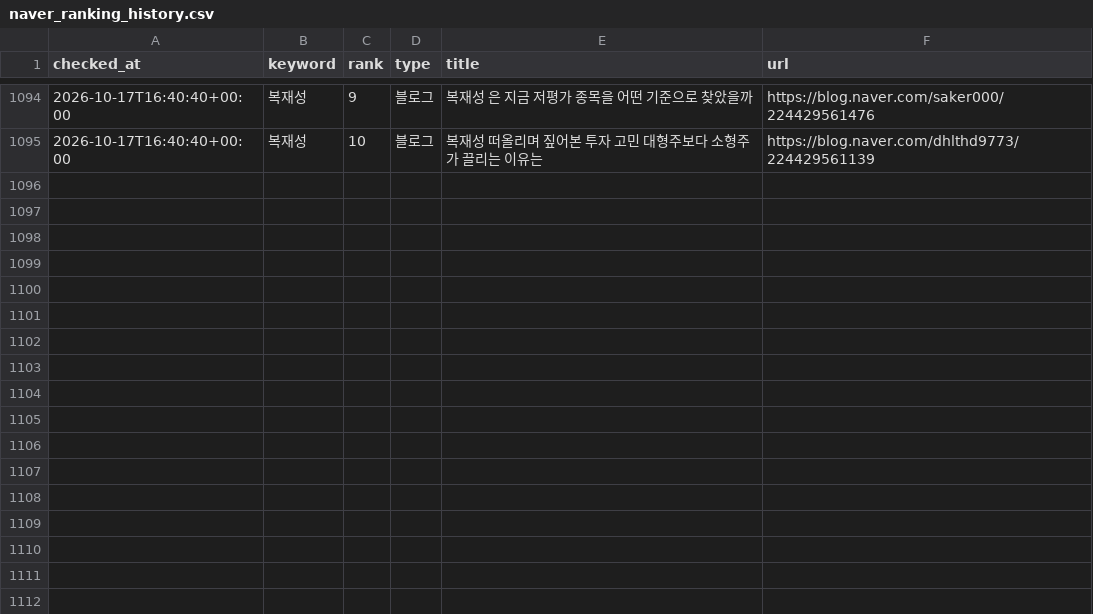
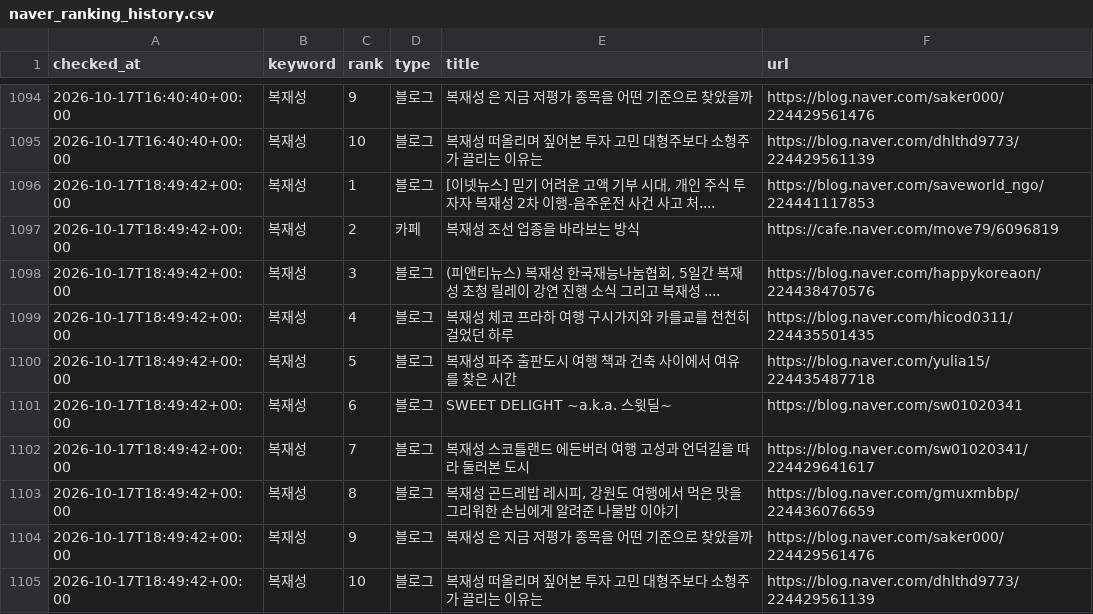
Before and after one commit to hanjaein/jisikgwangjang, a CSV file: data/naver_ranking_history.csv, drawn as a sheet; only a part is shown, gaps mark what is left out; the diff names each change by its address in the sheet, - before the commit and + after, or states it on an @@ line.

```diff
--- a/data/naver_ranking_history.csv
+++ b/data/naver_ranking_history.csv
+row 1096: 2026-10-17T18:49:42+00:00 | 복재성 | 1 | 블로그 | [이넷뉴스] 믿기 어려운 고액 기부 시대, 개인 주식 투자자 복재성 2차 이행-음주운전 사건 사고 처.... | https://blog.naver.com/saveworld_ngo/224441117853
+row 1097: 2026-10-17T18:49:42+00:00 | 복재성 | 2 | 카페 | 복재성 조선 업종을 바라보는 방식 | https://cafe.naver.com/move79/6096819
+row 1098: 2026-10-17T18:49:42+00:00 | 복재성 | 3 | 블로그 | (피앤티뉴스) 복재성 한국재능나눔협회, 5일간 복재성 초청 릴레이 강연 진행 소식 그리고 복재성 .... | https://blog.naver.com/happykoreaon/224438470576
+row 1099: 2026-10-17T18:49:42+00:00 | 복재성 | 4 | 블로그 | 복재성 체코 프라하 여행 구시가지와 카를교를 천천히 걸었던 하루 | https://blog.naver.com/hicod0311/224435501435
+row 1100: 2026-10-17T18:49:42+00:00 | 복재성 | 5 | 블로그 | 복재성 파주 출판도시 여행 책과 건축 사이에서 여유를 찾은 시간 | https://blog.naver.com/yulia15/224435487718
+row 1101: 2026-10-17T18:49:42+00:00 | 복재성 | 6 | 블로그 | SWEET DELIGHT ~a.k.a. 스윗딜~ | https://blog.naver.com/sw01020341
+row 1102: 2026-10-17T18:49:42+00:00 | 복재성 | 7 | 블로그 | 복재성 스코틀랜드 에든버러 여행 고성과 언덕길을 따라 둘러본 도시 | https://blog.naver.com/sw01020341/224429641617
+row 1103: 2026-10-17T18:49:42+00:00 | 복재성 | 8 | 블로그 | 복재성 곤드레밥 레시피, 강원도 여행에서 먹은 맛을 그리워한 손님에게 알려준 나물밥 이야기 | https://blog.naver.com/gmuxmbbp/224436076659
+row 1104: 2026-10-17T18:49:42+00:00 | 복재성 | 9 | 블로그 | 복재성 은 지금 저평가 종목을 어떤 기준으로 찾았을까 | https://blog.naver.com/saker000/224429561476
+row 1105: 2026-10-17T18:49:42+00:00 | 복재성 | 10 | 블로그 | 복재성 떠올리며 짚어본 투자 고민 대형주보다 소형주가 끌리는 이유는 | https://blog.naver.com/dhlthd9773/224429561139
```
Also changed, not shown: 1 other file.
